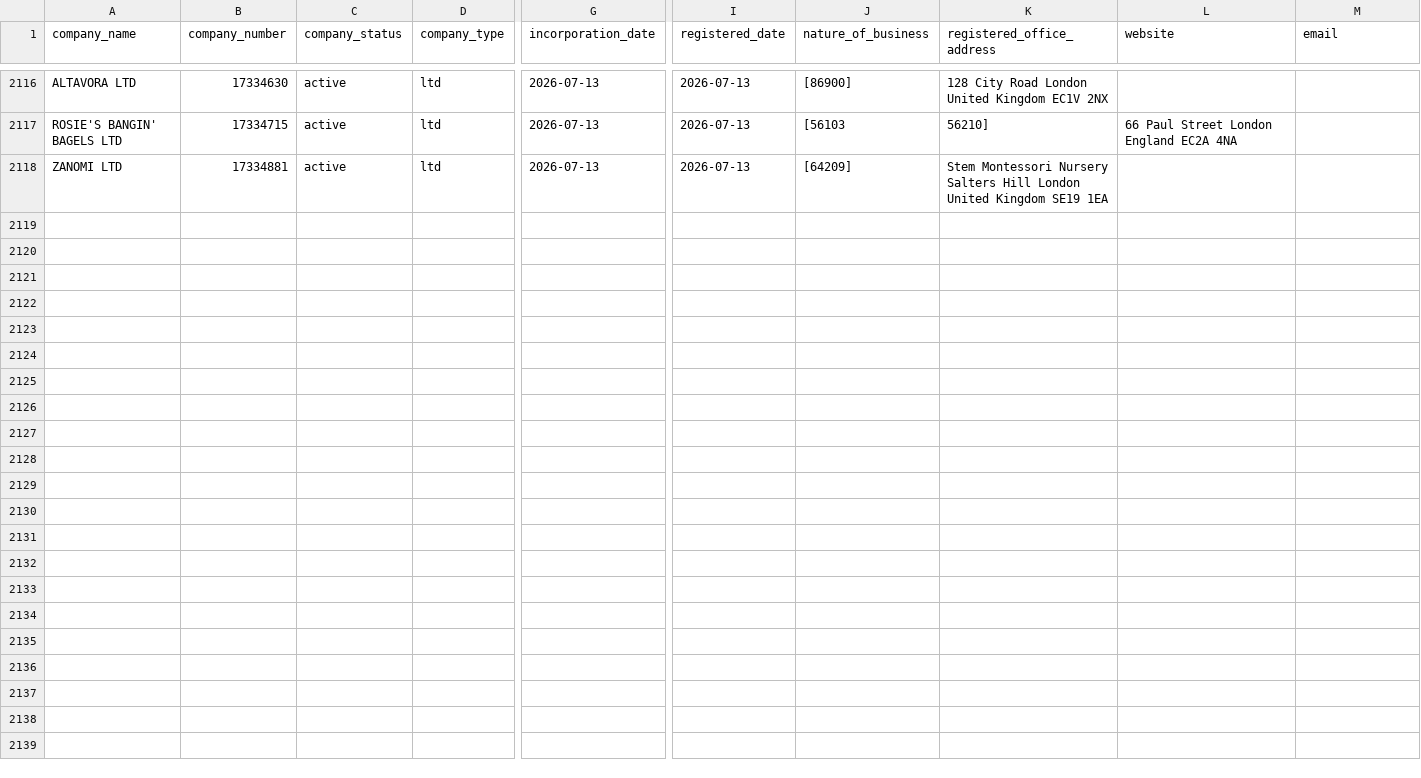
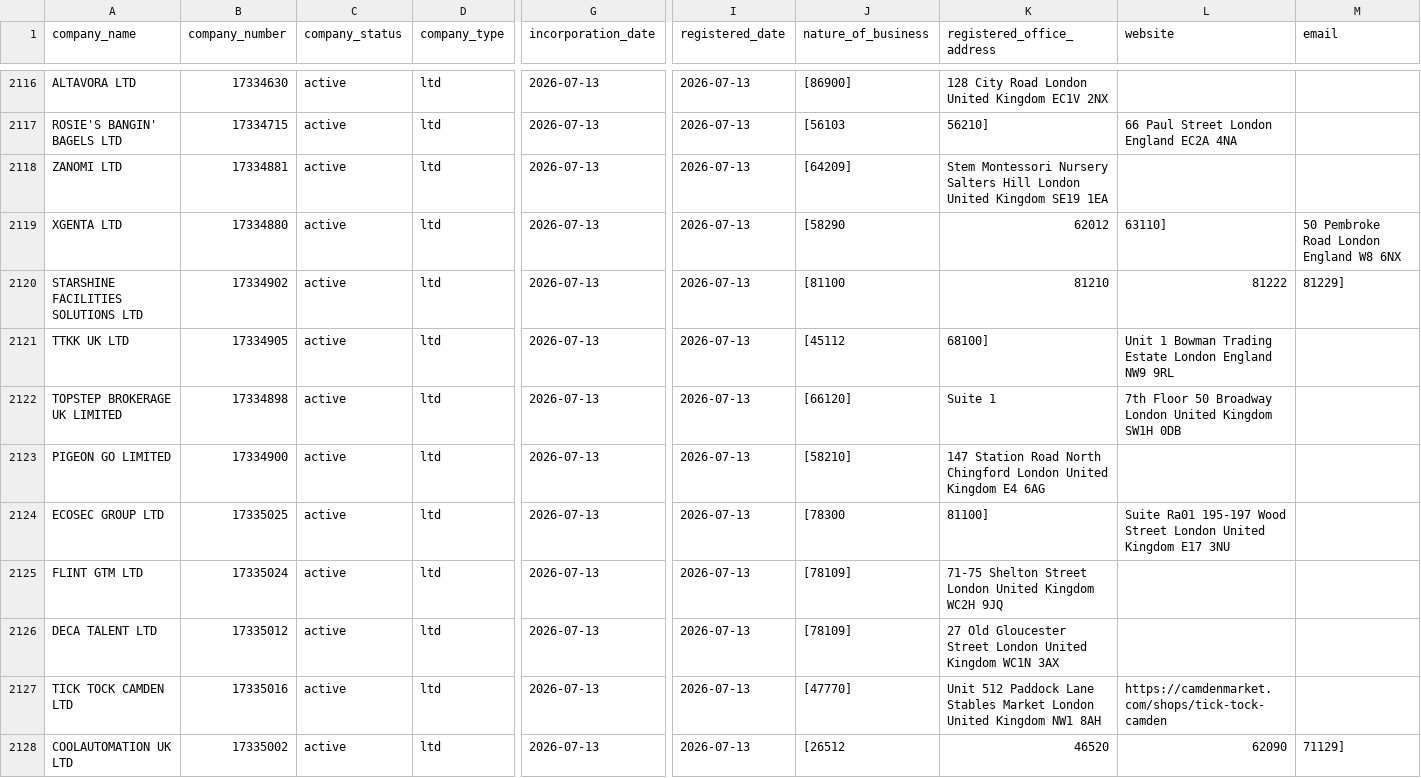
Before and after one commit to georgeunifi/George-Nicholson, a CSV file: London/Enriched/July 26.csv, drawn as a sheet; only a part is shown, gaps mark what is left out; rows hold the shown columns only; the diff covers the shown part only; the diff names each change by its address in the sheet, - before the commit and + after, or states it on an @@ line.

```diff
--- a/London/Enriched/July 26.csv
+++ b/London/Enriched/July 26.csv
+row 2119: XGENTA LTD | 17334880 | active | ltd | 2026-07-13 | 2026-07-13 | [58290 | 62012 | 63110] | 50 Pembroke Road London England W8 6NX
+row 2120: STARSHINE FACILITIES SOLUTIONS LTD | 17334902 | active | ltd | 2026-07-13 | 2026-07-13 | [81100 | 81210 | 81222 | 81229]
+row 2121: TTKK UK LTD | 17334905 | active | ltd | 2026-07-13 | 2026-07-13 | [45112 | 68100] | Unit 1 Bowman Trading Estate London England NW9 9RL
+row 2122: TOPSTEP BROKERAGE UK LIMITED | 17334898 | active | ltd | 2026-07-13 | 2026-07-13 | [66120] | Suite 1 | 7th Floor 50 Broadway London United Kingdom SW1H 0DB
+row 2123: PIGEON GO LIMITED | 17334900 | active | ltd | 2026-07-13 | 2026-07-13 | [58210] | 147 Station Road North Chingford London United Kingdom E4 6AG
+row 2124: ECOSEC GROUP LTD | 17335025 | active | ltd | 2026-07-13 | 2026-07-13 | [78300 | 81100] | Suite Ra01 195-197 Wood Street London United Kingdom E17 3NU
+row 2125: FLINT GTM LTD | 17335024 | active | ltd | 2026-07-13 | 2026-07-13 | [78109] | 71-75 Shelton Street London United Kingdom WC2H 9JQ
+row 2126: DECA TALENT LTD | 17335012 | active | ltd | 2026-07-13 | 2026-07-13 | [78109] | 27 Old Gloucester Street London United Kingdom WC1N 3AX
+row 2127: TICK TOCK CAMDEN LTD | 17335016 | active | ltd | 2026-07-13 | 2026-07-13 | [47770] | Unit 512 Paddock Lane Stables Market London United Kingdom NW1 8AH | https://camdenmarket.com/shops/tick-tock-camden
+row 2128: COOLAUTOMATION UK LTD | 17335002 | active | ltd | 2026-07-13 | 2026-07-13 | [26512 | 46520 | 62090 | 71129]
```
Also changed, not shown: 10 added rows elsewhere in this file.
